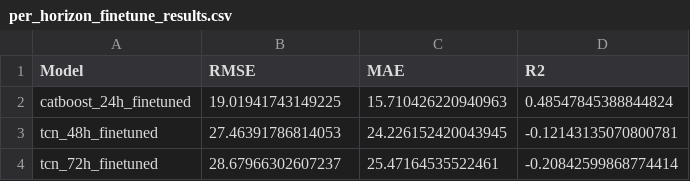
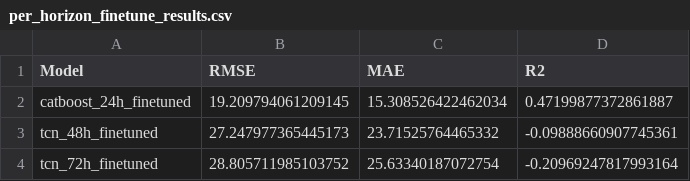
Before and after one commit to adeelkh21/AQI-forecasting-10Pearls, a CSV file: saved_models/per_horizon_finetune_results.csv, drawn as a sheet.

```diff
--- a/saved_models/per_horizon_finetune_results.csv
+++ b/saved_models/per_horizon_finetune_results.csv
@@ -1,4 +1,4 @@
 Model,RMSE,MAE,R2
-catboost_24h_finetuned,19.01941743149225,15.710426220940963,0.48547845388844824
-tcn_48h_finetuned,27.46391786814053,24.226152420043945,-0.12143135070800781
-tcn_72h_finetuned,28.67966302607237,25.47164535522461,-0.20842599868774414
+catboost_24h_finetuned,19.209794061209145,15.308526422462034,0.47199877372861887
+tcn_48h_finetuned,27.247977365445173,23.71525764465332,-0.09888660907745361
+tcn_72h_finetuned,28.805711985103752,25.63340187072754,-0.20969247817993164
```
Also changed, not shown: 5 other files.
